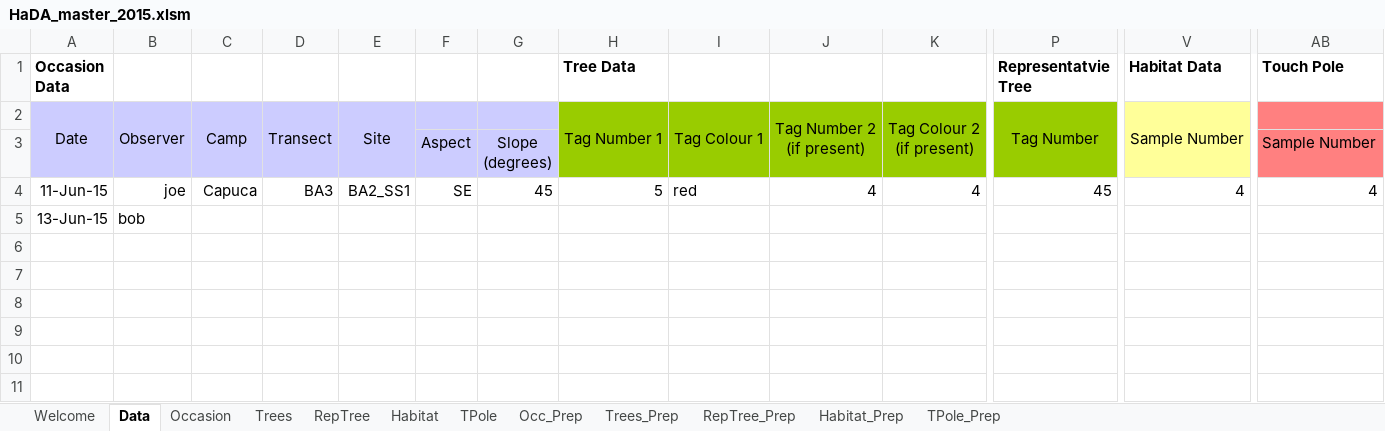
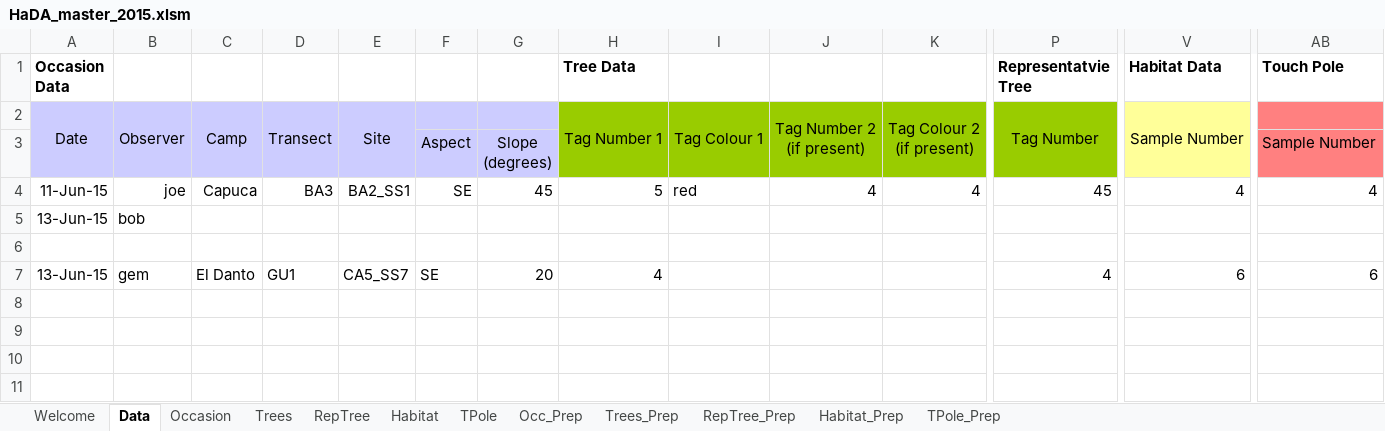
Before and after one commit to mlripp2/cusuco2015, an Excel workbook: masterMiniDBs/HaDA_master_2015.xlsm, sheet Data, drawn as a sheet; only a part is shown, gaps mark what is left out; values as stored, in another font and other column widths than the file's, no borders; rows hold the shown columns only; the diff names each change by its address in the sheet, - before the commit and + after, or states it on an @@ line.

```diff
--- a/masterMiniDBs/HaDA_master_2015.xlsm (sheet Data)
+++ b/masterMiniDBs/HaDA_master_2015.xlsm (sheet Data)
-row 7: (empty)
+row 7: 13-Jun-15 | gem | El Danto | GU1 | CA5_SS7 | SE | 20 | 4 |  |  |  | 4 | 6 | 6
```
Also changed, not shown: sheet TPole_Prep, sheet Habitat_Prep, sheet Trees_Prep, sheet Occasion, sheet Habitat, sheet RepTree, 4 more sheets, fieldMiniDBs/HeSnTR_field_2015.xlsm, masterMiniDBs/BaMN_master_2015.xlsm, 5 other files.
